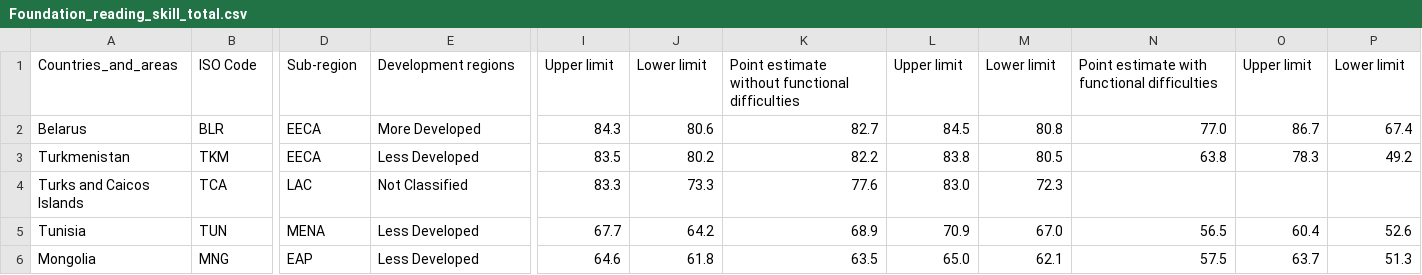
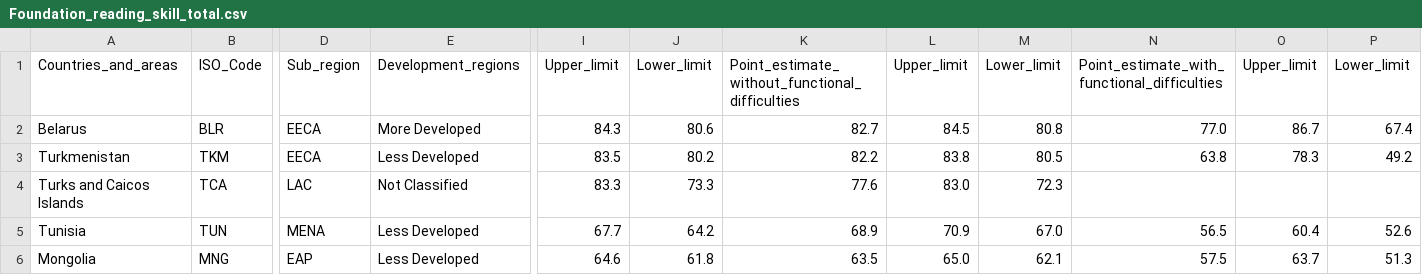
Before and after one commit to goldfishtelbooth/cse412data_visualization_project, a CSV file: Foundation_reading_skill_total.csv, drawn as a sheet; only a part is shown, gaps mark what is left out; the diff covers the shown part only; the diff names each change by its address in the sheet, - before the commit and + after, or states it on an @@ line.

Commit message:
Update Foundation_reading_skill_total.csv

```diff
--- a/Foundation_reading_skill_total.csv
+++ b/Foundation_reading_skill_total.csv
-B1: ISO Code
+B1: ISO_Code
-D1: Sub-region
+D1: Sub_region
-E1: Development regions
+E1: Development_regions
-I1: Upper limit
+I1: Upper_limit
-J1: Lower limit
+J1: Lower_limit
-K1: Point estimate without functional difficulties
+K1: Point_estimate_without_functional_difficulties
-L1: Upper limit
+L1: Upper_limit
-M1: Lower limit
+M1: Lower_limit
-N1: Point estimate with functional difficulties
+N1: Point_estimate_with_functional_difficulties
-O1: Upper limit
+O1: Upper_limit
-P1: Lower limit
+P1: Lower_limit
```
Also changed, not shown: 2 edited cells elsewhere in this file.
